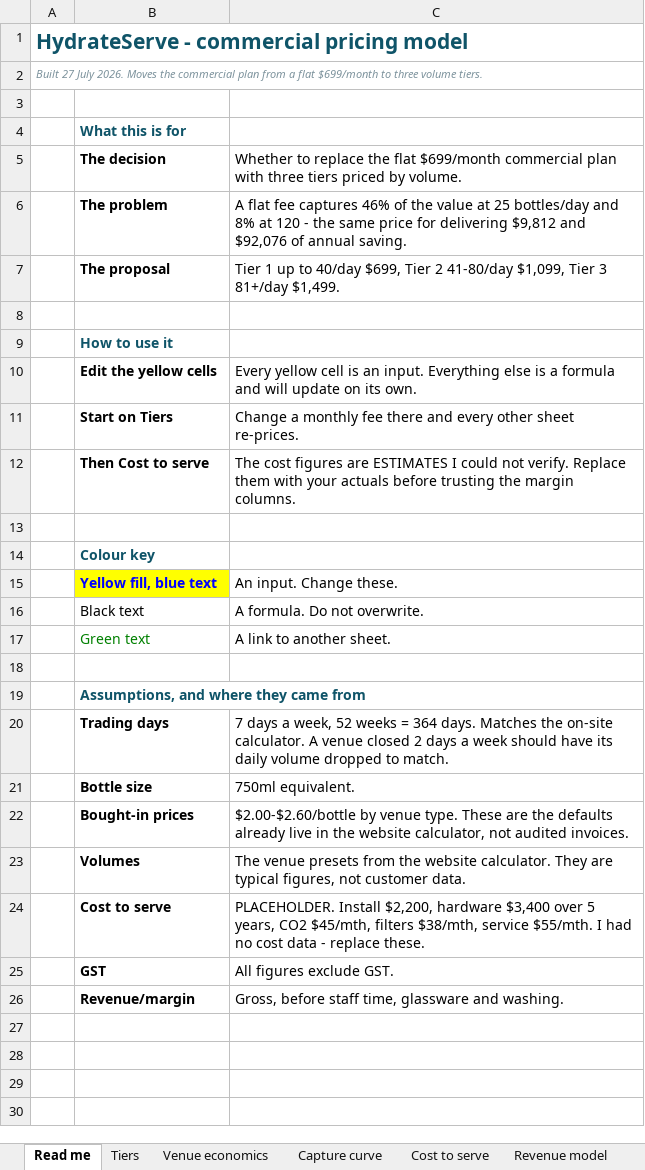
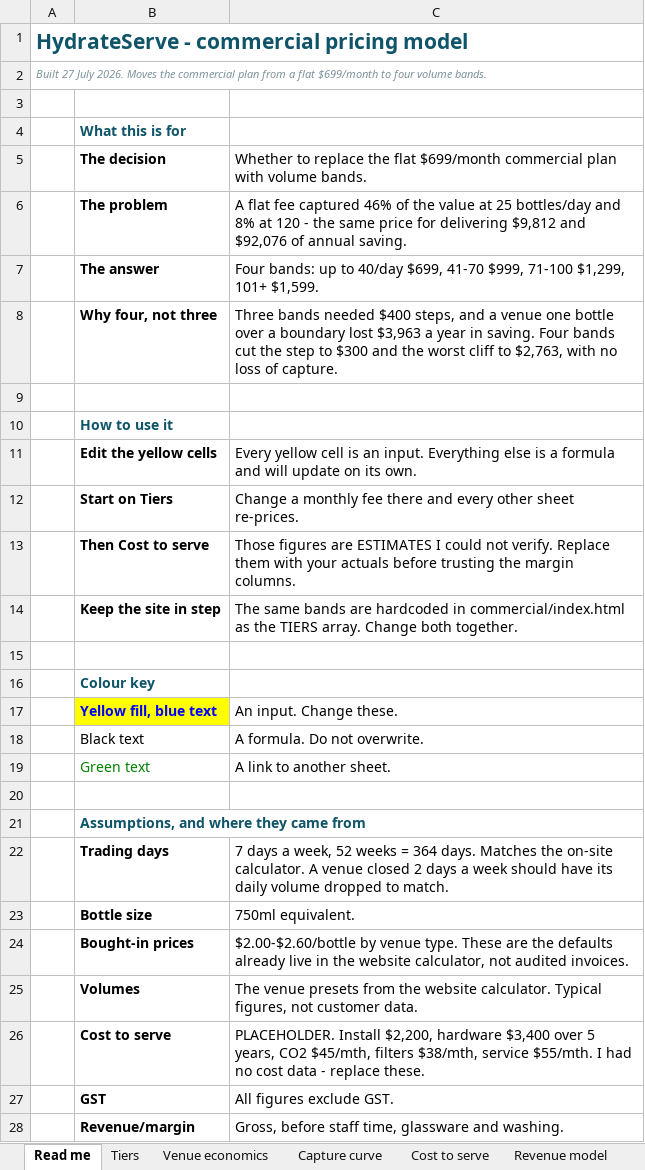
Before and after one commit to nickpeterssc-design/hydrateserve, an Excel workbook: HydrateServe-commercial-pricing.xlsx, sheet Read me, drawn as a sheet; values as stored, in another font and other column widths than the file's, no borders; removed rows and columns are numbered as before the commit, all else as after; the diff names each change by its address in the sheet, - before the commit and + after, or states it on an @@ line.

```diff
--- a/HydrateServe-commercial-pricing.xlsx (sheet Read me)
+++ b/HydrateServe-commercial-pricing.xlsx (sheet Read me)
-A2: …$699/month to three volume tiers.
+A2: …$699/month to four volume bands.
-C5: …plan with three tiers priced by volume.
+C5: …plan with volume bands.
-C6: …flat fee captures 46% of…
+C6: …flat fee captured 46% of…
-row 7:  | The proposal | Tier 1 up to 40/day $699, Tier 2 41-80/day $1,099, Tier 3 81+/day $1,499.
+row 7:  | The answer | Four bands: up to 40/day $699, 41-70 $999, 71-100 $1,299, 101+ $1,599.
+row 8:  | Why four, not three | Three bands needed $400 steps, and a venue one bottle over a boundary lost $3,963 a year in saving. Four bands cut the step to $300 and the worst cliff to $2,763, with no loss of capture.
-C13: The cost figures are…
+C13: Those figures are…
+row 14:  | Keep the site in step | The same bands are hardcoded in commercial/index.html as the TIERS array. Change both together.
-C25: …website calculator. They are typical figures, not…
+C25: …website calculator. Typical figures, not…
```
Also changed, not shown: sheet Capture curve, sheet Revenue model, sheet Venue economics, sheet Tiers, sheet Cost to serve, formulas that keep their value, 1 other file.
